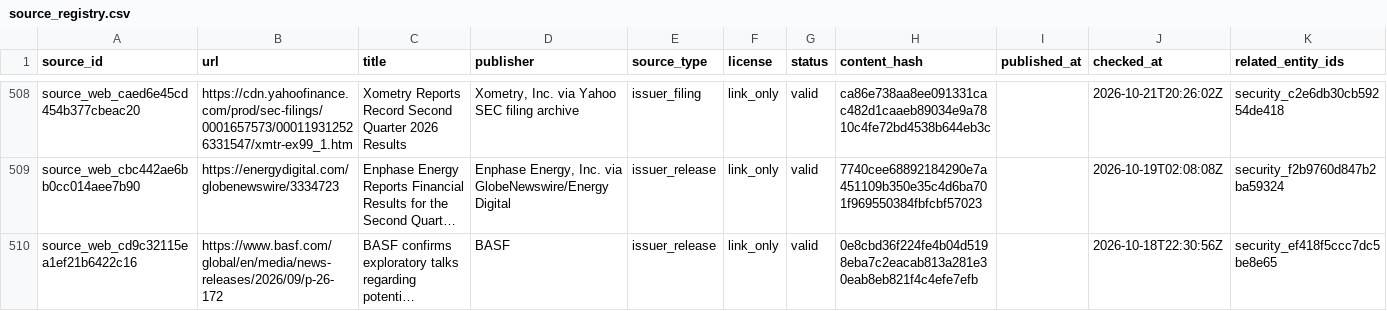
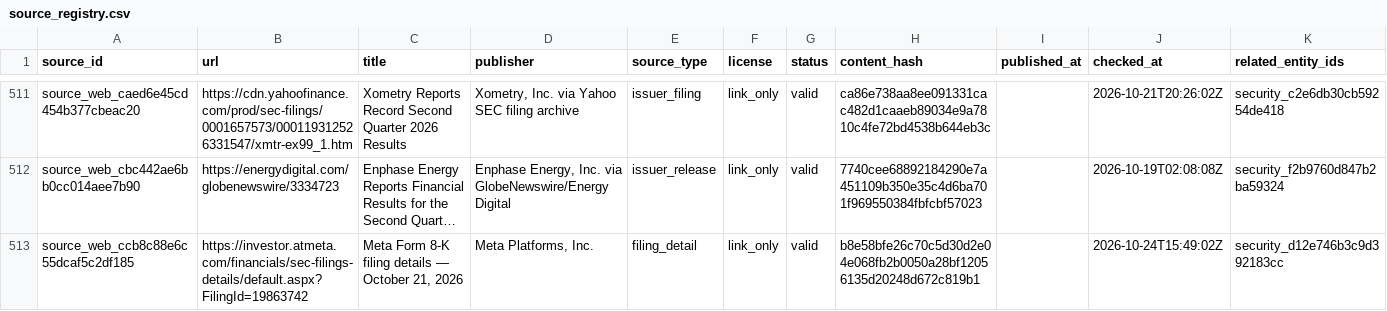
Before and after one commit to Kabutojira/PaperTrader, a CSV file: data/tables/source_registry.csv, drawn as a sheet; only a part is shown, gaps mark what is left out; the shorter side is filled out with more unchanged rows; long unchanged cells end in …; the diff covers the shown part only; the diff names each change by its address in the sheet, - before the commit and + after, or states it on an @@ line.

```diff
--- a/data/tables/source_registry.csv
+++ b/data/tables/source_registry.csv
+row 513: source_web_ccb8c88e6c55dcaf5c2df185 | https://investor.atmeta.com/financials/sec-filings-details/default.aspx?FilingId=19863742 | Meta Form 8-K filing details — October 21, 2026 | Meta Platforms, Inc. | filing_detail | link_only | valid | b8e58bfe26c70c5d30d2e04e068fb2b0050a28bf12056135d20248d672c819b1 |  | 2026-10-24T15:49:02Z | security_d12e746b3c9d392183cc
```
Also changed, not shown: 4 added rows elsewhere in this file, data/research_queue.csv, data/tables/securities.csv, 6 other files.
